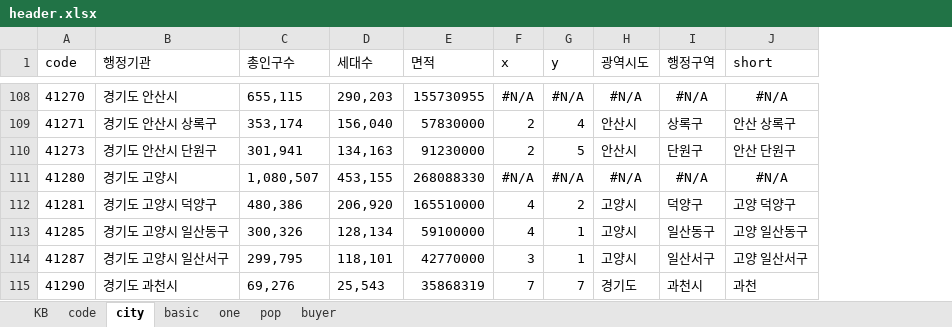
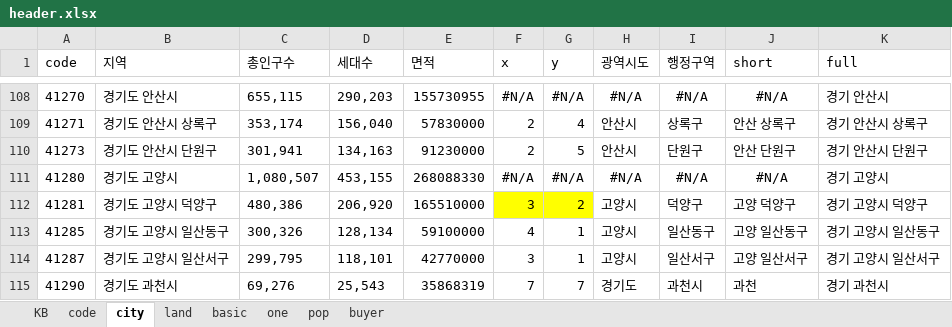
Before and after one commit to sizipusx/fundamental, an Excel workbook: files/header.xlsx, sheet city, drawn as a sheet; only a part is shown, gaps mark what is left out; values as stored, in another font and other column widths than the file's, no borders; conditional formats not drawn; the diff covers the shown part only; the diff names each change by its address in the sheet, - before the commit and + after, or states it on an @@ line.

```diff
--- a/files/header.xlsx (sheet city)
+++ b/files/header.xlsx (sheet city)
+sheet tab: land
+column K (full), rows 108-115: 경기 안산시 | 경기 안산시 상록구 | 경기 안산시 단원구 | 경기 고양시 | 경기 고양시 덕양구 | 경기 고양시 일산동구 | 경기 고양시 일산서구 | 경기 과천시
-B1: 행정기관
+B1: 지역
-F112 (x): 4
+F112 (x): 3
-F112:G112 fill: none
+F112:G112 fill: #FFFF00
```
Also changed, not shown: 10 edited cells and cell formats elsewhere in this sheet.
